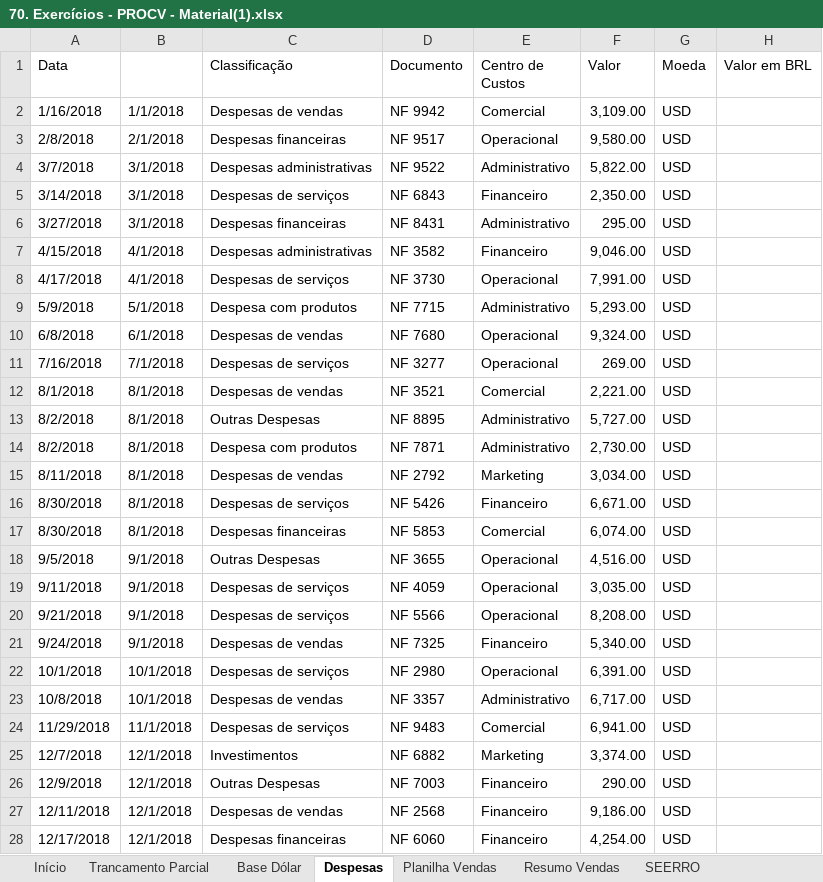
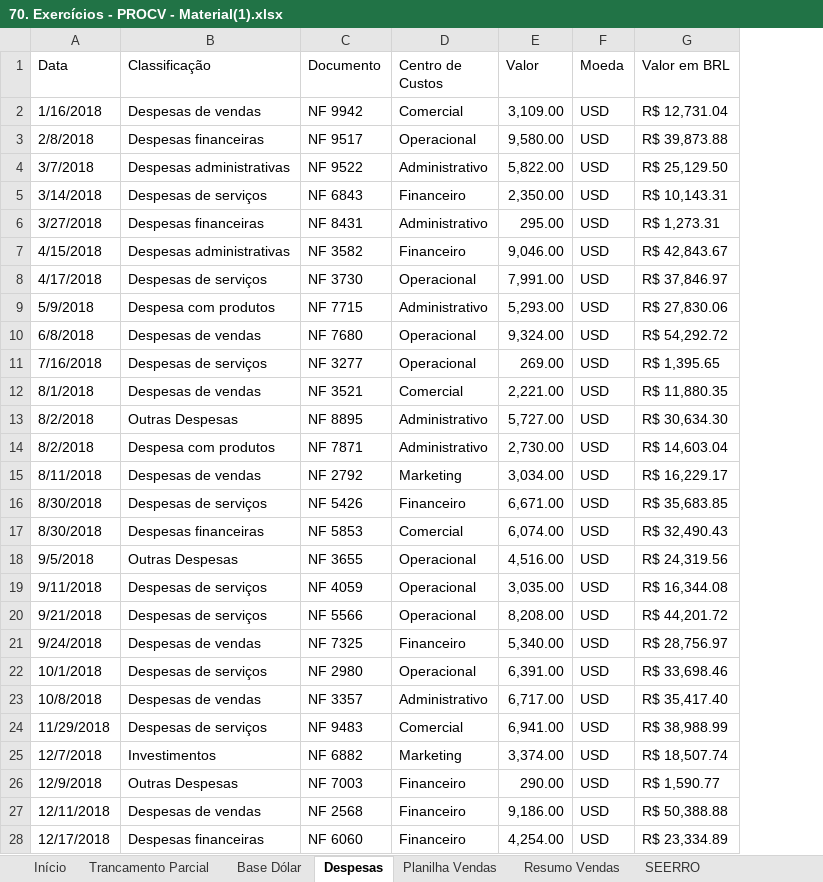
Before and after one commit to filipeAugusto99/Excel, an Excel workbook: 5-FuncoesMercadoTrabalho/70. Exercícios - PROCV - Material(1).xlsx, sheet Despesas, drawn as a sheet; only a part is shown; values as stored, in another font and other column widths than the file's, no cell formats; removed rows and columns are numbered as before the commit, all else as after; the diff covers the shown part only; the diff names each change by its address in the sheet, - before the commit and + after, or states it on an @@ line.

```diff
--- a/5-FuncoesMercadoTrabalho/70. Exercícios - PROCV - Material(1).xlsx (sheet Despesas)
+++ b/5-FuncoesMercadoTrabalho/70. Exercícios - PROCV - Material(1).xlsx (sheet Despesas)
-column B, rows 2-28: 1/1/2018 | 2/1/2018 | 3/1/2018 | 3/1/2018 | 3/1/2018 | 4/1/2018 | 4/1/2018 | 5/1/2018 | 6/1/2018 | 7/1/2018 | 8/1/2018 | 8/1/2018 | 8/1/2018 | 8/1/2018 | 8/1/2018 | 8/1/2018 | 9/1/2018 | 9/1/2018 | 9/1/2018 | 9/1/2018 | 10/1/2018 | 10/1/2018 | 11/1/2018 | 12/1/2018 | 12/1/2018 | 12/1/2018 | 12/1/2018
-G2 (Valor em BRL): (empty)
+G2 (Valor em BRL): R$ 12,731.04
-G3 (Valor em BRL): (empty)
+G3 (Valor em BRL): R$ 39,873.88
-G4 (Valor em BRL): (empty)
+G4 (Valor em BRL): R$ 25,129.50
-G5 (Valor em BRL): (empty)
+G5 (Valor em BRL): R$ 10,143.31
-G6 (Valor em BRL): (empty)
+G6 (Valor em BRL): R$ 1,273.31
-G7 (Valor em BRL): (empty)
+G7 (Valor em BRL): R$ 42,843.67
-G8 (Valor em BRL): (empty)
+G8 (Valor em BRL): R$ 37,846.97
-G9 (Valor em BRL): (empty)
+G9 (Valor em BRL): R$ 27,830.06
-G10 (Valor em BRL): (empty)
+G10 (Valor em BRL): R$ 54,292.72
-G11 (Valor em BRL): (empty)
+G11 (Valor em BRL): R$ 1,395.65
-G12 (Valor em BRL): (empty)
+G12 (Valor em BRL): R$ 11,880.35
-G13 (Valor em BRL): (empty)
+G13 (Valor em BRL): R$ 30,634.30
-G14 (Valor em BRL): (empty)
+G14 (Valor em BRL): R$ 14,603.04
-G15 (Valor em BRL): (empty)
+G15 (Valor em BRL): R$ 16,229.17
-G16 (Valor em BRL): (empty)
+G16 (Valor em BRL): R$ 35,683.85
-G17 (Valor em BRL): (empty)
+G17 (Valor em BRL): R$ 32,490.43
-G18 (Valor em BRL): (empty)
+G18 (Valor em BRL): R$ 24,319.56
-G19 (Valor em BRL): (empty)
+G19 (Valor em BRL): R$ 16,344.08
-G20 (Valor em BRL): (empty)
+G20 (Valor em BRL): R$ 44,201.72
-G21 (Valor em BRL): (empty)
+G21 (Valor em BRL): R$ 28,756.97
-G22 (Valor em BRL): (empty)
+G22 (Valor em BRL): R$ 33,698.46
-G23 (Valor em BRL): (empty)
+G23 (Valor em BRL): R$ 35,417.40
-G24 (Valor em BRL): (empty)
+G24 (Valor em BRL): R$ 38,988.99
-G25 (Valor em BRL): (empty)
+G25 (Valor em BRL): R$ 18,507.74
-G26 (Valor em BRL): (empty)
+G26 (Valor em BRL): R$ 1,590.77
-G27 (Valor em BRL): (empty)
+G27 (Valor em BRL): R$ 50,388.88
-G28 (Valor em BRL): (empty)
+G28 (Valor em BRL): R$ 23,334.89
```
Also changed, not shown: 11 edited cells elsewhere in this sheet, cell formats, charts or pictures, 5-FuncoesMercadoTrabalho/67. Função INDIRETO - Intervalos Nomeados - 1 - Material(1).xlsx, 5-FuncoesMercadoTrabalho/69. Exercícios - Trancamento Parcial - Material(1).xlsx, 1 other file.
